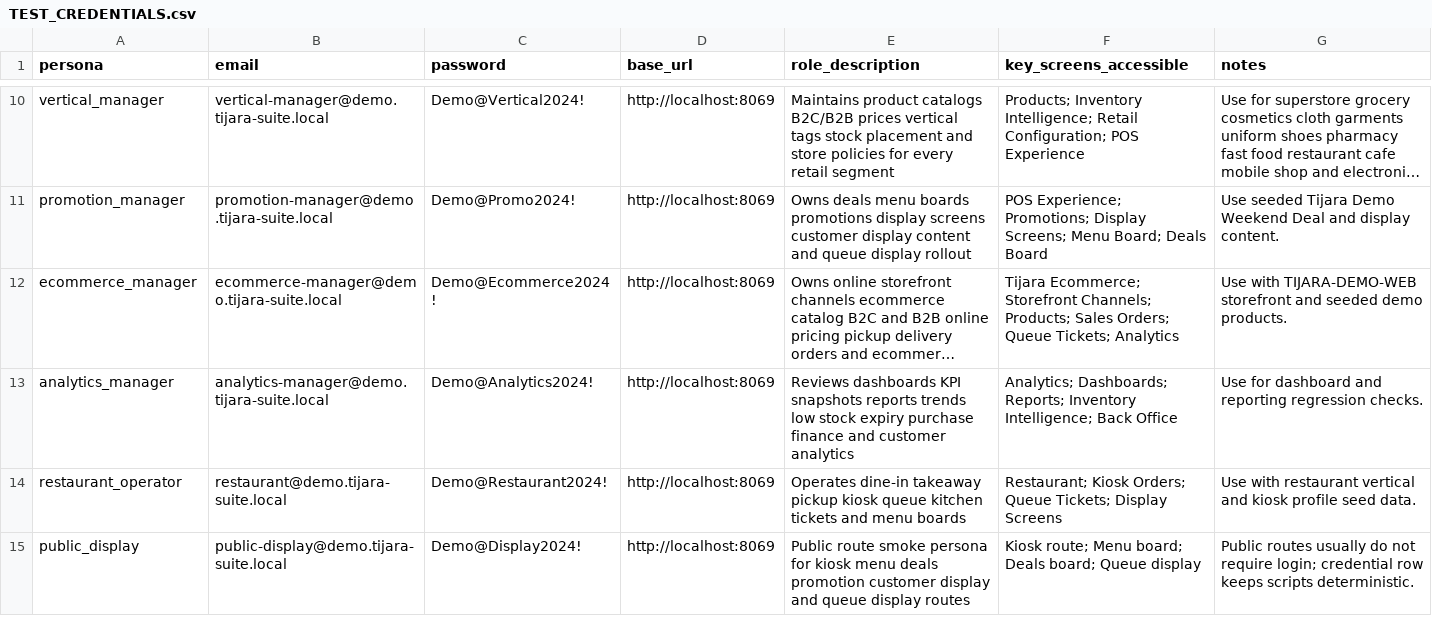
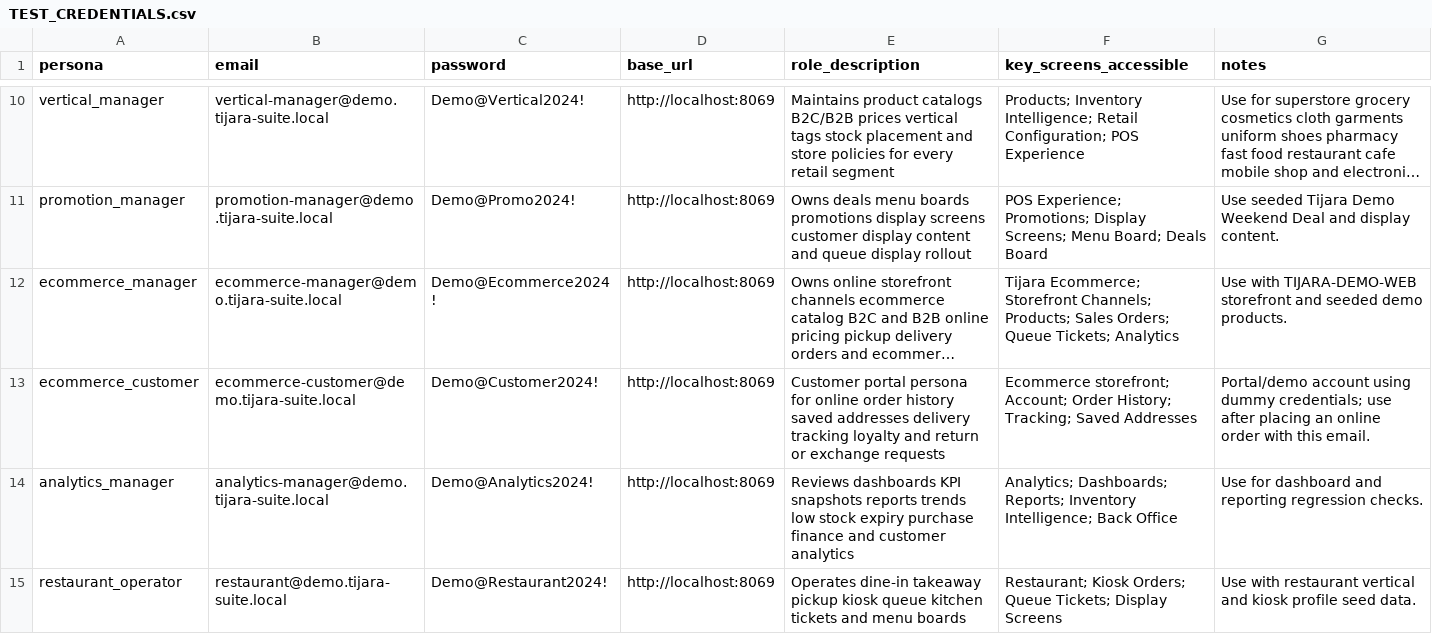
Before and after one commit to adeelarshad414/tijara-suite, a CSV file: docs/TEST_CREDENTIALS.csv, drawn as a sheet; only a part is shown, gaps mark what is left out; the shorter side is filled out with more unchanged rows; long unchanged cells end in …; the diff names each change by its address in the sheet, - before the commit and + after, or states it on an @@ line.

Commit message:
Add ecommerce delivery portal metrics layer

```diff
--- a/docs/TEST_CREDENTIALS.csv
+++ b/docs/TEST_CREDENTIALS.csv
+row 13: ecommerce_customer | ecommerce-customer@demo.tijara-suite.local | Demo@Customer2024! | http://localhost:8069 | Customer portal persona for online order history saved addresses delivery tracking loyalty and return or exchange requests | Ecommerce storefront; Account; Order History; Tracking; Saved Addresses | Portal/demo account using dummy credentials; use after placing an online order with this email.
```
Also changed, not shown: addons/tijara_ecommerce/security/ir.model.access.csv, 28 other files.
